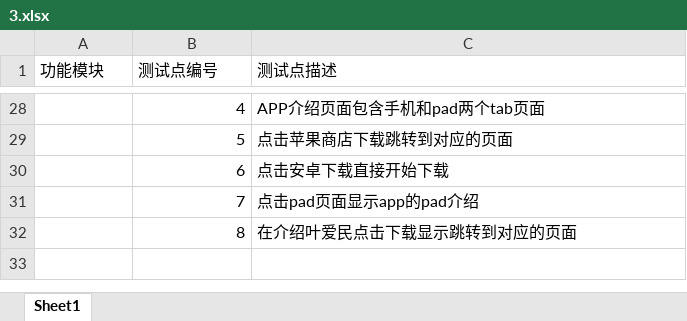
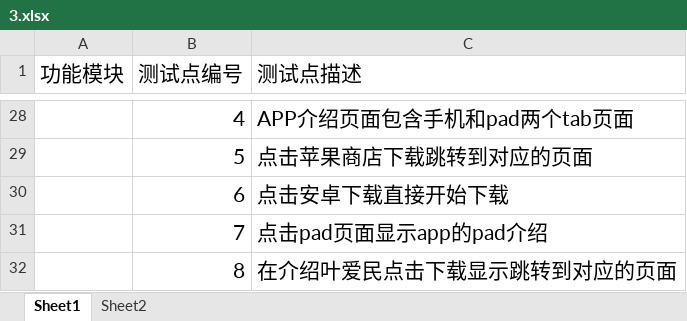
Before and after one commit to GregoryShen/01-FunctionTest, an Excel workbook: 3.xlsx, sheet Sheet1, drawn as a sheet; only a part is shown, gaps mark what is left out; values as stored, in another font and other column widths than the file's, no borders; the diff covers the shown part only; the diff names each change by its address in the sheet, - before the commit and + after, or states it on an @@ line.

```diff
--- a/3.xlsx (sheet Sheet1)
+++ b/3.xlsx (sheet Sheet1)
+sheet tab: Sheet2
@@ A1:C1 text size: larger @@
@@ B28:C32 text size: larger @@
```
Also changed, not shown: 4 edited cells and cell formats elsewhere in this sheet, 1 other file.
